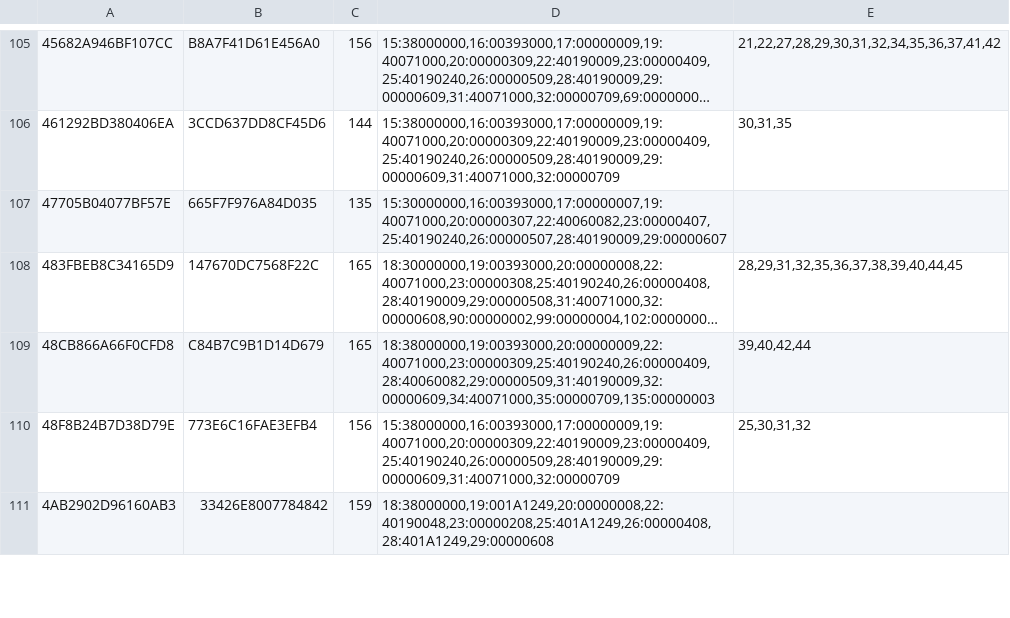
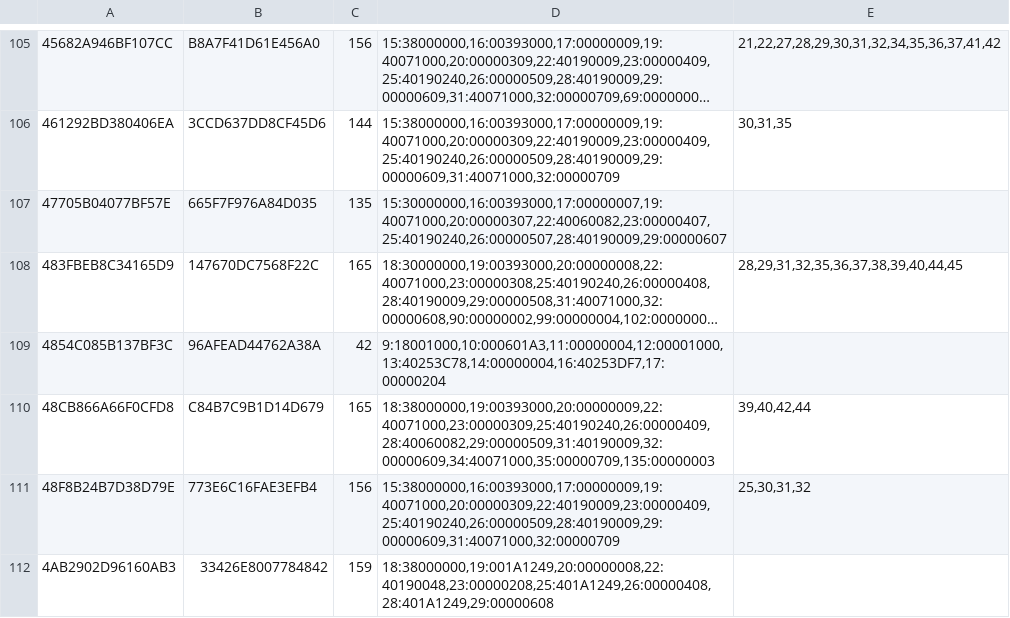
Before and after one commit to Xerender13/fm4-static-recomp, a TSV file: config/shaders/4D530910.vsfetch.tsv, drawn as a sheet; only a part is shown, gaps mark what is left out; long unchanged cells end in …; the diff names each change by its address in the sheet, - before the commit and + after, or states it on an @@ line.

Commit message:
feat: Add 629 pipelines of the new MSAA modes and the player's cache to the shipped shader list

```diff
--- a/config/shaders/4D530910.vsfetch.tsv
+++ b/config/shaders/4D530910.vsfetch.tsv
+row 109: 4854C085B137BF3C | 96AFEAD44762A38A | 42 | 9:18001000,10:000601A3,11:00000004,12:00001000,13:40253C78,14:00000004,16:40253DF7,17:00000204
```
Also changed, not shown: 2 other files.
